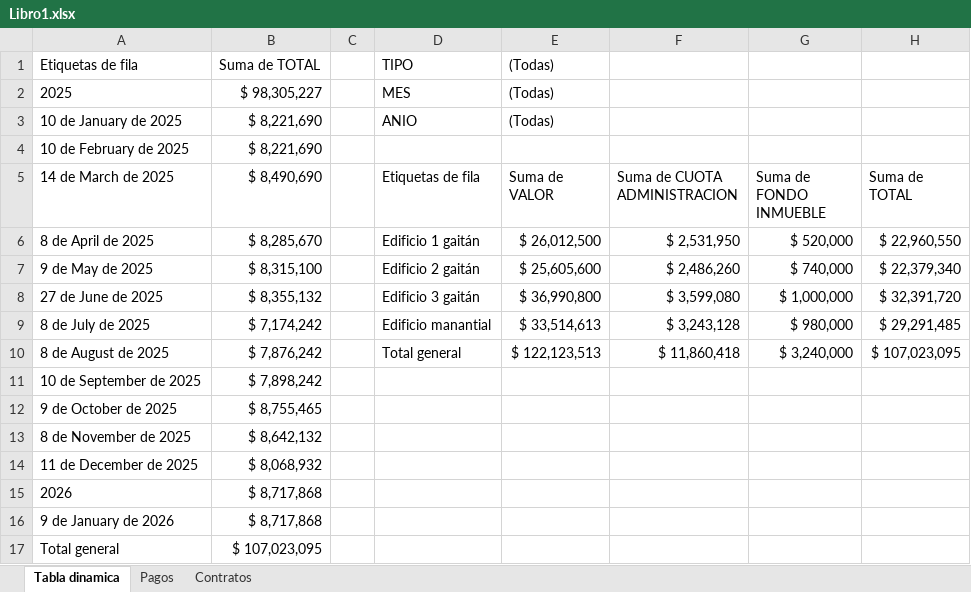
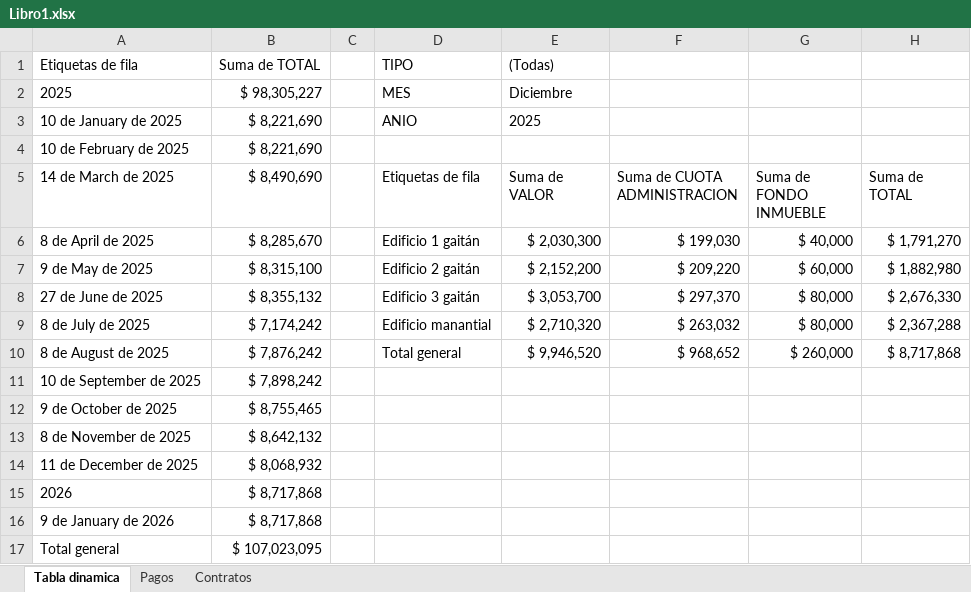
Before and after one commit to mauriciomartinezm/martinez, an Excel workbook: Libro1.xlsx, sheet Tabla dinamica, drawn as a sheet; values as stored, in another font and other column widths than the file's, no borders; the diff names each change by its address in the sheet, - before the commit and + after, or states it on an @@ line.

```diff
--- a/Libro1.xlsx (sheet Tabla dinamica)
+++ b/Libro1.xlsx (sheet Tabla dinamica)
-E2 (Suma de VALOR): (Todas)
+E2 (Suma de VALOR): Diciembre
-E3 (Suma de VALOR): (Todas)
+E3 (Suma de VALOR): 2025
-E6 (Suma de VALOR): $ 26,012,500
+E6 (Suma de VALOR): $ 2,030,300
-F6 (Suma de CUOTA ADMINISTRACION): $ 2,531,950
+F6 (Suma de CUOTA ADMINISTRACION): $ 199,030
-G6 (Suma de FONDO INMUEBLE): $ 520,000
+G6 (Suma de FONDO INMUEBLE): $ 40,000
-H6 (Suma de TOTAL): $ 22,960,550
+H6 (Suma de TOTAL): $ 1,791,270
-E7 (Suma de VALOR): $ 25,605,600
+E7 (Suma de VALOR): $ 2,152,200
-F7 (Suma de CUOTA ADMINISTRACION): $ 2,486,260
+F7 (Suma de CUOTA ADMINISTRACION): $ 209,220
-G7 (Suma de FONDO INMUEBLE): $ 740,000
+G7 (Suma de FONDO INMUEBLE): $ 60,000
-H7 (Suma de TOTAL): $ 22,379,340
+H7 (Suma de TOTAL): $ 1,882,980
-E8 (Suma de VALOR): $ 36,990,800
+E8 (Suma de VALOR): $ 3,053,700
-F8 (Suma de CUOTA ADMINISTRACION): $ 3,599,080
+F8 (Suma de CUOTA ADMINISTRACION): $ 297,370
-G8 (Suma de FONDO INMUEBLE): $ 1,000,000
+G8 (Suma de FONDO INMUEBLE): $ 80,000
-H8 (Suma de TOTAL): $ 32,391,720
+H8 (Suma de TOTAL): $ 2,676,330
-E9 (Suma de VALOR): $ 33,514,613
+E9 (Suma de VALOR): $ 2,710,320
-F9 (Suma de CUOTA ADMINISTRACION): $ 3,243,128
+F9 (Suma de CUOTA ADMINISTRACION): $ 263,032
-G9 (Suma de FONDO INMUEBLE): $ 980,000
+G9 (Suma de FONDO INMUEBLE): $ 80,000
-H9 (Suma de TOTAL): $ 29,291,485
+H9 (Suma de TOTAL): $ 2,367,288
-E10 (Suma de VALOR): $ 122,123,513
+E10 (Suma de VALOR): $ 9,946,520
-F10 (Suma de CUOTA ADMINISTRACION): $ 11,860,418
+F10 (Suma de CUOTA ADMINISTRACION): $ 968,652
-G10 (Suma de FONDO INMUEBLE): $ 3,240,000
+G10 (Suma de FONDO INMUEBLE): $ 260,000
-H10 (Suma de TOTAL): $ 107,023,095
+H10 (Suma de TOTAL): $ 8,717,868
```
Also changed, not shown: 2 other files.
